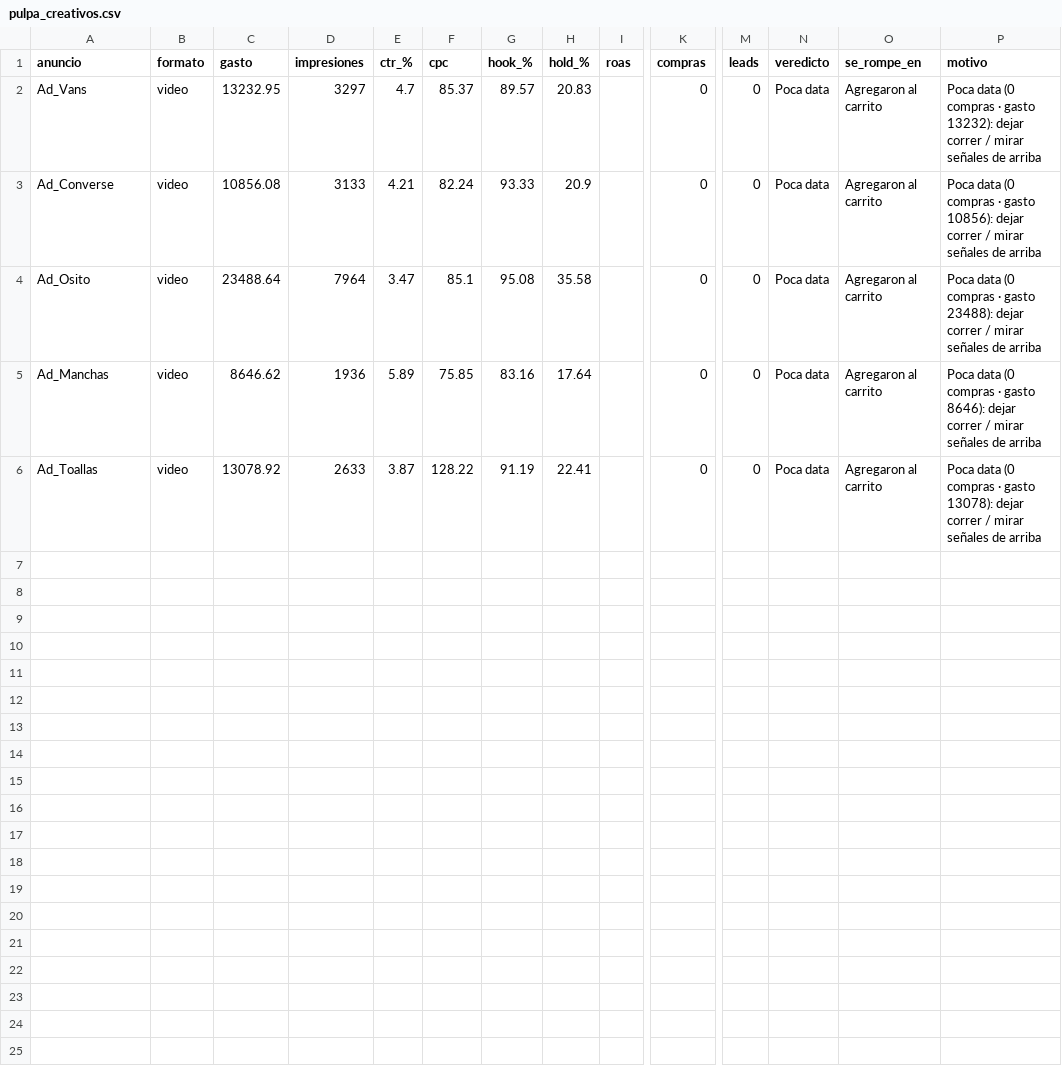
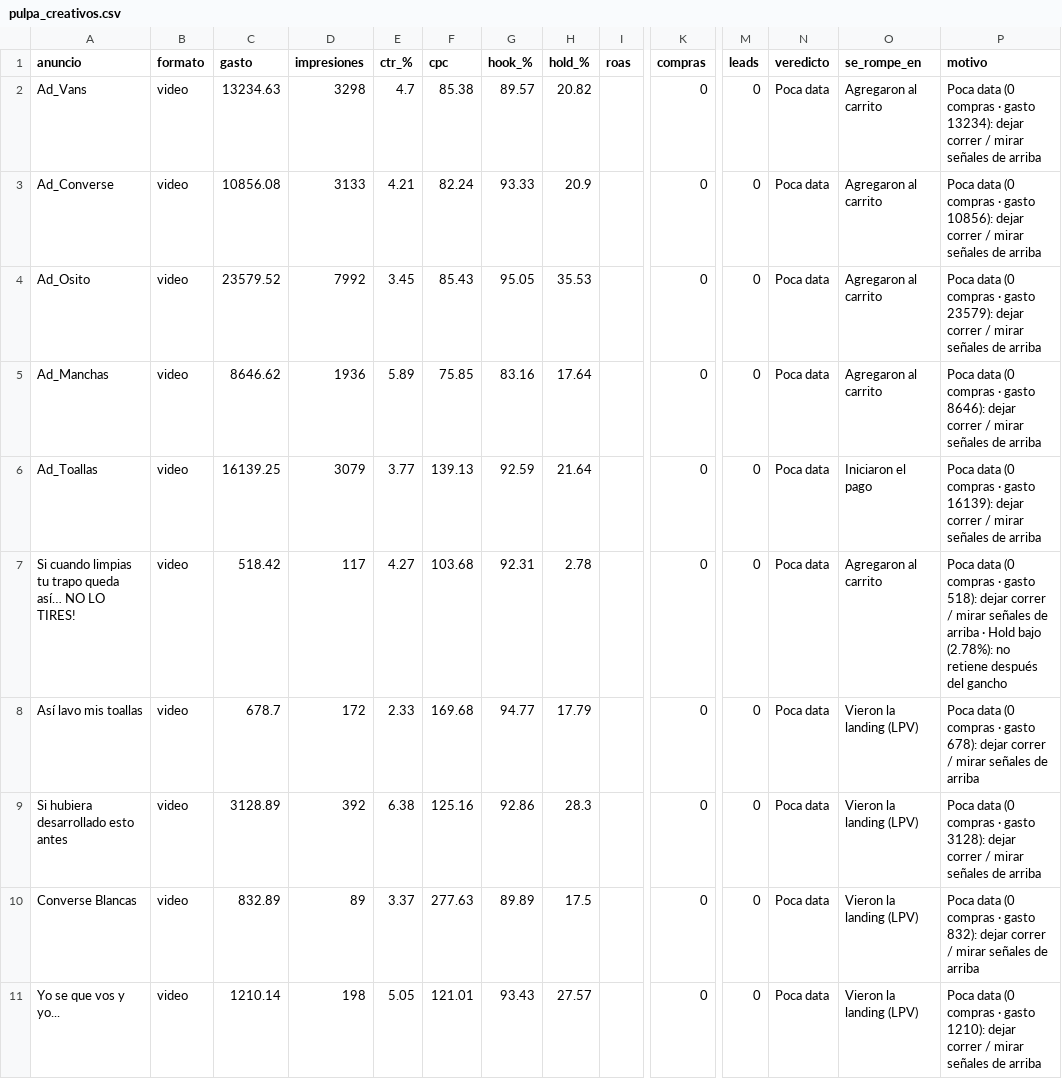
Before and after one commit to magdalenadialeva/maia-hub, a CSV file: brandbrain/pulpa_creativos.csv, drawn as a sheet; only a part is shown, gaps mark what is left out; rows hold the shown columns only; the diff names each change by its address in the sheet, - before the commit and + after, or states it on an @@ line.

Commit message:
auto: regenerar data desde export (2026-09-07)

```diff
--- a/brandbrain/pulpa_creativos.csv
+++ b/brandbrain/pulpa_creativos.csv
-C2 (gasto): 13232.95
+C2 (gasto): 13234.63
-D2 (impresiones): 3297
+D2 (impresiones): 3298
-F2 (cpc): 85.37
+F2 (cpc): 85.38
-H2 (hold_%): 20.83
+H2 (hold_%): 20.82
-P2 (motivo): …· gasto 13232): dejar correr…
+P2 (motivo): …· gasto 13234): dejar correr…
-C4 (gasto): 23488.64
+C4 (gasto): 23579.52
-D4 (impresiones): 7964
+D4 (impresiones): 7992
-E4 (ctr_%): 3.47
+E4 (ctr_%): 3.45
-F4 (cpc): 85.1
+F4 (cpc): 85.43
-G4 (hook_%): 95.08
+G4 (hook_%): 95.05
-H4 (hold_%): 35.58
+H4 (hold_%): 35.53
-P4 (motivo): …· gasto 23488): dejar correr…
+P4 (motivo): …· gasto 23579): dejar correr…
-C6 (gasto): 13078.92
+C6 (gasto): 16139.25
-D6 (impresiones): 2633
+D6 (impresiones): 3079
-E6 (ctr_%): 3.87
+E6 (ctr_%): 3.77
-F6 (cpc): 128.22
+F6 (cpc): 139.13
-G6 (hook_%): 91.19
+G6 (hook_%): 92.59
-H6 (hold_%): 22.41
+H6 (hold_%): 21.64
-O6 (se_rompe_en): Agregaron al carrito
+O6 (se_rompe_en): Iniciaron el pago
-P6 (motivo): …· gasto 13078): dejar correr…
+P6 (motivo): …· gasto 16139): dejar correr…
+row 7: Si cuando limpias tu trapo queda así… NO LO TIRES! | video | 518.42 | 117 | 4.27 | 103.68 | 92.31 | 2.78 |  | 0 | 0 | Poca data | Agregaron al carrito | Poca data (0 compras · gasto 518): dejar correr / mirar señales de arriba · Hold bajo (2.78%): no retiene después del gancho
+row 8: Así lavo mis toallas | video | 678.7 | 172 | 2.33 | 169.68 | 94.77 | 17.79 |  | 0 | 0 | Poca data | Vieron la landing (LPV) | Poca data (0 compras · gasto 678): dejar correr / mirar señales de arriba
+row 9: Si hubiera desarrollado esto antes | video | 3128.89 | 392 | 6.38 | 125.16 | 92.86 | 28.3 |  | 0 | 0 | Poca data | Vieron la landing (LPV) | Poca data (0 compras · gasto 3128): dejar correr / mirar señales de arriba
+row 10: Converse Blancas | video | 832.89 | 89 | 3.37 | 277.63 | 89.89 | 17.5 |  | 0 | 0 | Poca data | Vieron la landing (LPV) | Poca data (0 compras · gasto 832): dejar correr / mirar señales de arriba
+row 11: Yo se que vos y yo... | video | 1210.14 | 198 | 5.05 | 121.01 | 93.43 | 27.57 |  | 0 | 0 | Poca data | Vieron la landing (LPV) | Poca data (0 compras · gasto 1210): dejar correr / mirar señales de arriba
```
Also changed, not shown: brandbrain/piera_creativos.csv, brandbrain/vresia_creativos.csv, 45 other files.
